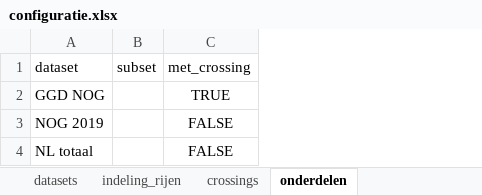
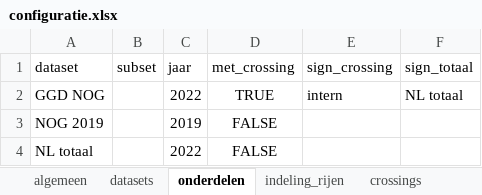
Before and after one commit to ggdatascience/GGData_tabellenboek, an Excel workbook: configuratie.xlsx, sheet onderdelen, drawn as a sheet; values as stored, in another font and other column widths than the file's, no borders; the diff names each change by its address in the sheet, - before the commit and + after, or states it on an @@ line.

```diff
--- a/configuratie.xlsx (sheet onderdelen)
+++ b/configuratie.xlsx (sheet onderdelen)
+sheet tab: algemeen
@@ sheet tab order changed: algemeen | datasets | onderdelen | indeling_rijen | crossings @@
+column C (jaar), rows 2-4: 2022 | 2019 | 2022
+column E (sign_crossing), row 2: intern
+column F (sign_totaal), row 2: NL totaal
```
Also changed, not shown: sheet datasets, 2 other files.
